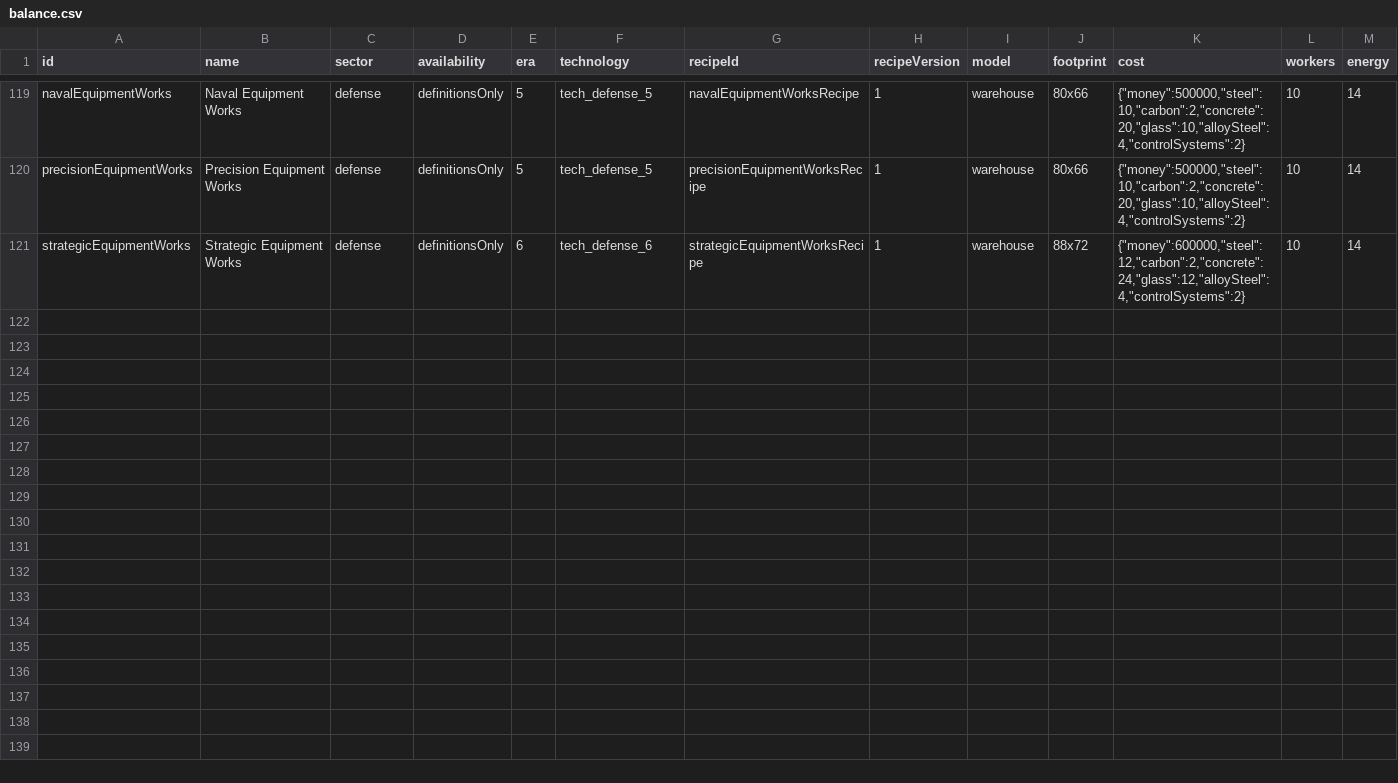
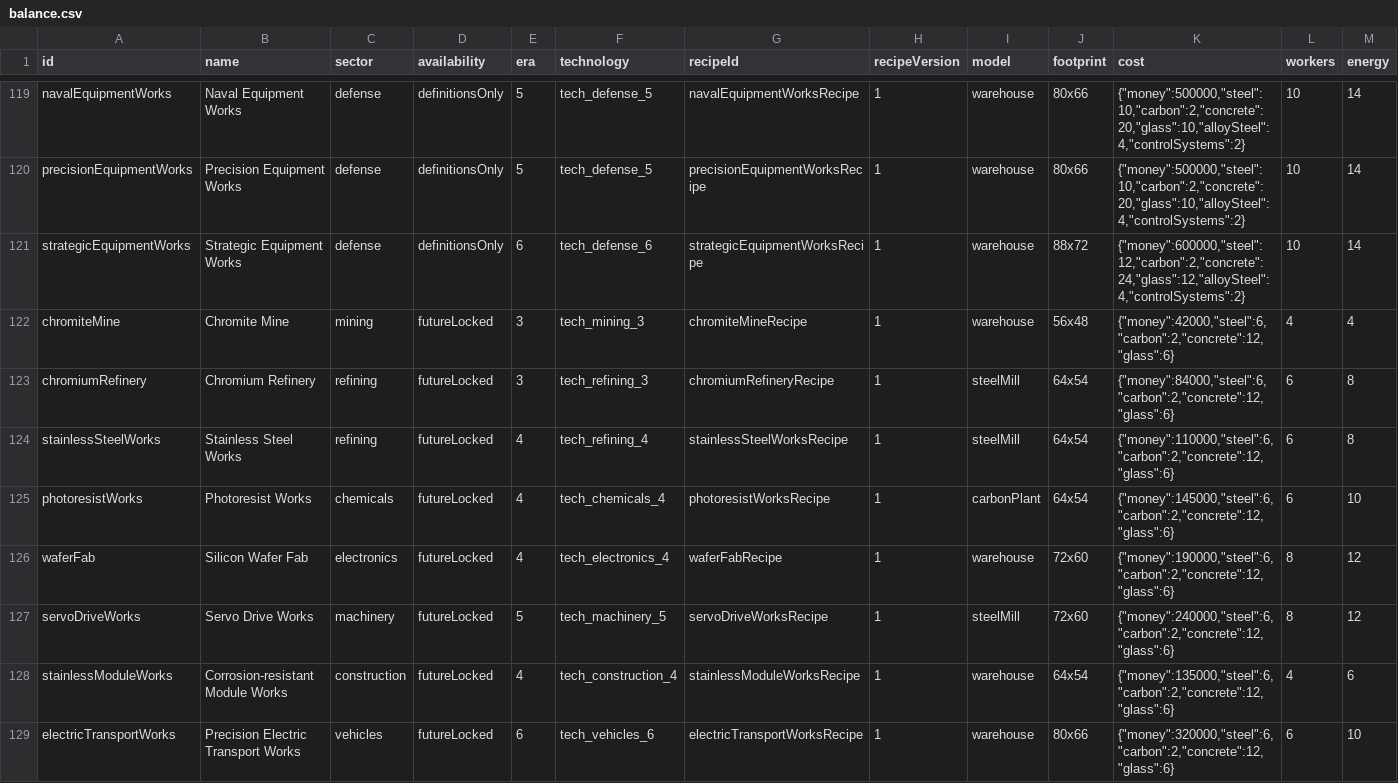
Before and after one commit to Edition-Creat0r/Map-Game, a CSV file: industrial/balance.csv, drawn as a sheet; only a part is shown, gaps mark what is left out; rows hold the shown columns only; the diff names each change by its address in the sheet, - before the commit and + after, or states it on an @@ line.

Commit message:
Add connected Singleplayer industrial expansion with six materials and eight factories

```diff
--- a/industrial/balance.csv
+++ b/industrial/balance.csv
+row 122: chromiteMine | Chromite Mine | mining | futureLocked | 3 | tech_mining_3 | chromiteMineRecipe | 1 | warehouse | 56x48 | {"money":42000,"steel":6,"carbon":2,"concrete":12,"glass":6} | 4 | 4
+row 123: chromiumRefinery | Chromium Refinery | refining | futureLocked | 3 | tech_refining_3 | chromiumRefineryRecipe | 1 | steelMill | 64x54 | {"money":84000,"steel":6,"carbon":2,"concrete":12,"glass":6} | 6 | 8
+row 124: stainlessSteelWorks | Stainless Steel Works | refining | futureLocked | 4 | tech_refining_4 | stainlessSteelWorksRecipe | 1 | steelMill | 64x54 | {"money":110000,"steel":6,"carbon":2,"concrete":12,"glass":6} | 6 | 8
+row 125: photoresistWorks | Photoresist Works | chemicals | futureLocked | 4 | tech_chemicals_4 | photoresistWorksRecipe | 1 | carbonPlant | 64x54 | {"money":145000,"steel":6,"carbon":2,"concrete":12,"glass":6} | 6 | 10
+row 126: waferFab | Silicon Wafer Fab | electronics | futureLocked | 4 | tech_electronics_4 | waferFabRecipe | 1 | warehouse | 72x60 | {"money":190000,"steel":6,"carbon":2,"concrete":12,"glass":6} | 8 | 12
+row 127: servoDriveWorks | Servo Drive Works | machinery | futureLocked | 5 | tech_machinery_5 | servoDriveWorksRecipe | 1 | steelMill | 72x60 | {"money":240000,"steel":6,"carbon":2,"concrete":12,"glass":6} | 8 | 12
+row 128: stainlessModuleWorks | Corrosion-resistant Module Works | construction | futureLocked | 4 | tech_construction_4 | stainlessModuleWorksRecipe | 1 | warehouse | 64x54 | {"money":135000,"steel":6,"carbon":2,"concrete":12,"glass":6} | 4 | 6
+row 129: electricTransportWorks | Precision Electric Transport Works | vehicles | futureLocked | 6 | tech_vehicles_6 | electricTransportWorksRecipe | 1 | warehouse | 80x66 | {"money":320000,"steel":6,"carbon":2,"concrete":12,"glass":6} | 6 | 10
```
Also changed, not shown: 31 other files.
